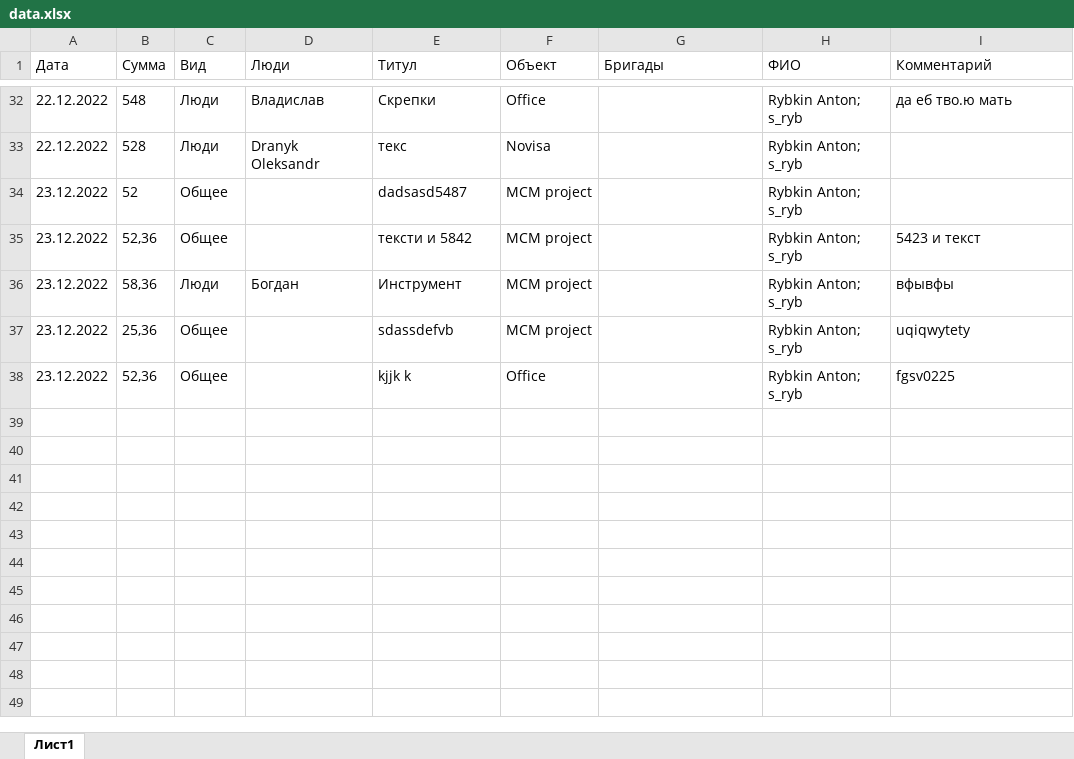
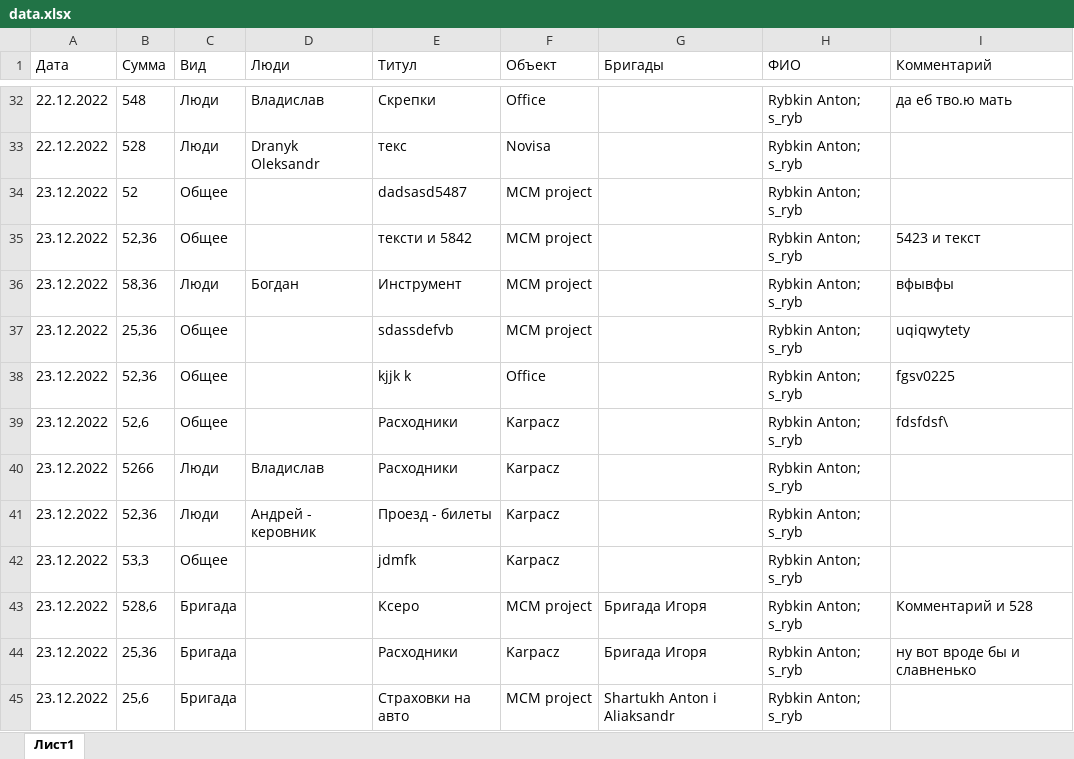
Before and after one commit to titoan/Triposz_bot, an Excel workbook: data/data.xlsx, sheet Лист1, drawn as a sheet; only a part is shown, gaps mark what is left out; values as stored, in another font and other column widths than the file's, no borders; the diff names each change by its address in the sheet, - before the commit and + after, or states it on an @@ line.

```diff
--- a/data/data.xlsx (sheet Лист1)
+++ b/data/data.xlsx (sheet Лист1)
+row 39: 23.12.2022 | 52,6 | Общее |  | Расходники | Karpacz |  | Rybkin Anton; s_ryb | fdsfdsf\
+row 40: 23.12.2022 | 5266 | Люди | Владислав | Расходники | Karpacz |  | Rybkin Anton; s_ryb
+row 41: 23.12.2022 | 52,36 | Люди | Андрей - керовник | Проезд - билеты | Karpacz |  | Rybkin Anton; s_ryb
+row 42: 23.12.2022 | 53,3 | Общее |  | jdmfk | Karpacz |  | Rybkin Anton; s_ryb
+row 43: 23.12.2022 | 528,6 | Бригада |  | Ксеро | MCM project | Бригада Игоря | Rybkin Anton; s_ryb | Комментарий и 528
+row 44: 23.12.2022 | 25,36 | Бригада |  | Расходники | Karpacz | Бригада Игоря | Rybkin Anton; s_ryb | ну вот вроде бы и славненько
+row 45: 23.12.2022 | 25,6 | Бригада |  | Страховки на авто | MCM project | Shartukh Anton i Aliaksandr | Rybkin Anton; s_ryb
```
Also changed, not shown: 3 other files.
